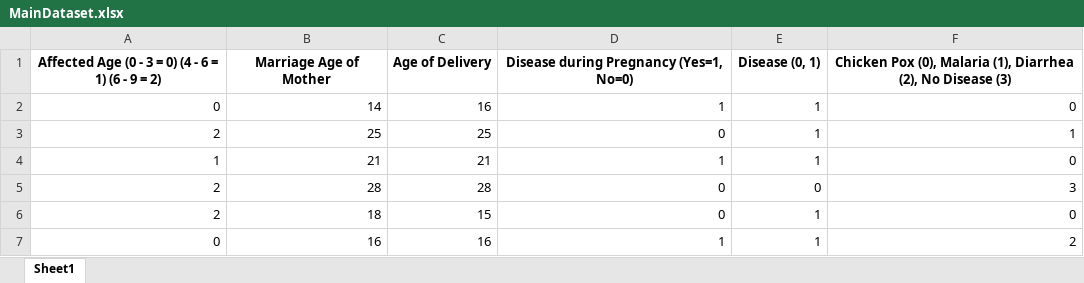
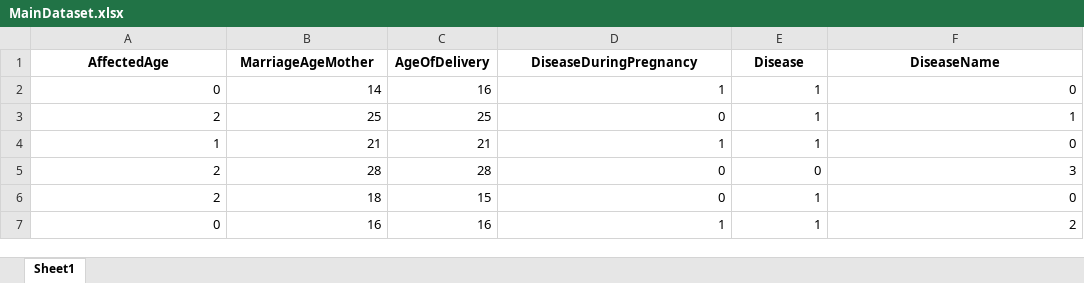
Before and after one commit to Mehedi-Bin-Hafiz/Child-disease-prediction-by-Machine-Learning, an Excel workbook: database/MainDataset.xlsx, sheet Sheet1, drawn as a sheet; only a part is shown; values as stored, in another font and other column widths than the file's, no borders; removed rows and columns are numbered as before the commit, all else as after; the diff covers the shown part only; the diff names each change by its address in the sheet, - before the commit and + after, or states it on an @@ line.

```diff
--- a/database/MainDataset.xlsx (sheet Sheet1)
+++ b/database/MainDataset.xlsx (sheet Sheet1)
-row 1: Affected Age (0 - 3 = 0) (4 - 6 = 1) (6 - 9 = 2) | Marriage Age of Mother | Age of Delivery | Disease during Pregnancy (Yes=1, No=0) | Disease (0, 1) | Chicken Pox (0), Malaria (1), Diarrhea (2), No Disease (3)
+row 1: AffectedAge | MarriageAgeMother | AgeOfDelivery | DiseaseDuringPregnancy | Disease | DiseaseName
```
Also changed, not shown: 29 added rows, 10 removed rows and 4 moved rows elsewhere in this sheet, 13 other files.
